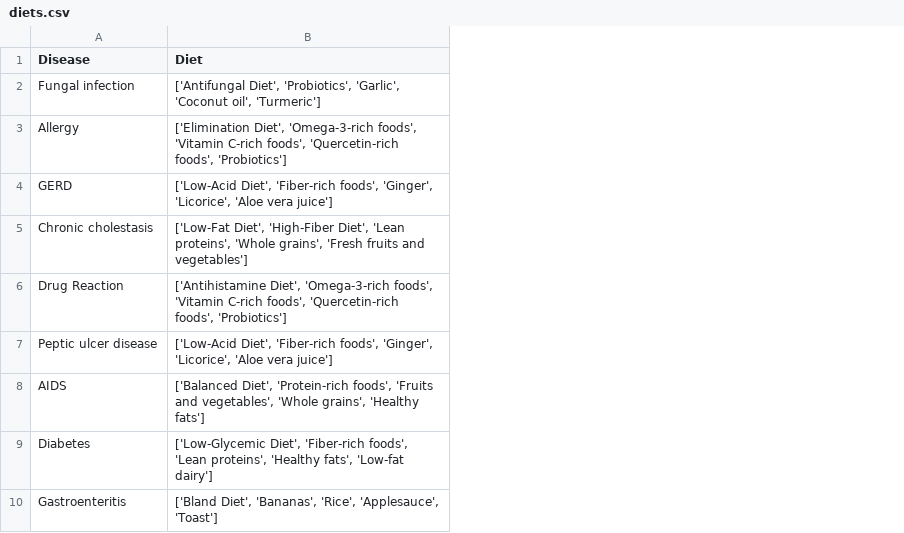
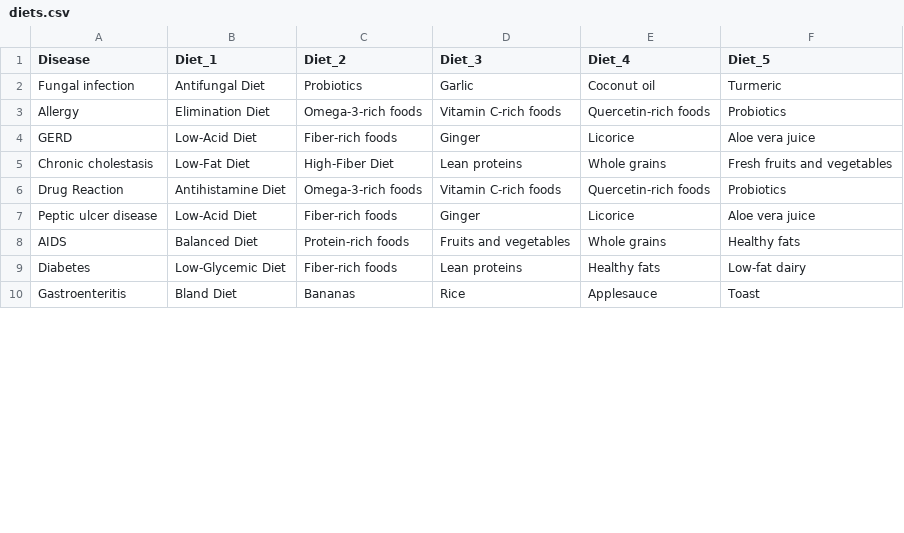
Before and after one commit to Utsavv1/disease-prediction, a CSV file: data/diets.csv, drawn as a sheet; only a part is shown; removed rows and columns are numbered as before the commit, all else as after; the diff names each change by its address in the sheet, - before the commit and + after, or states it on an @@ line.

```diff
--- a/data/diets.csv
+++ b/data/diets.csv
-column B (Diet), rows 2-10: ['Antifungal Diet', 'Probiotics', 'Garlic', 'Coconut oil', 'Turmeric'] | ['Elimination Diet', 'Omega-3-rich foods', 'Vitamin C-rich foods', 'Quercetin-rich foods', 'Probiotics'] | ['Low-Acid Diet', 'Fiber-rich foods', 'Ginger', 'Licorice', 'Aloe vera juice'] | ['Low-Fat Diet', 'High-Fiber Diet', 'Lean proteins', 'Whole grains', 'Fresh fruits and vegetables'] | ['Antihistamine Diet', 'Omega-3-rich foods', 'Vitamin C-rich foods', 'Quercetin-rich foods', 'Probiotics'] | ['Low-Acid Diet', 'Fiber-rich foods', 'Ginger', 'Licorice', 'Aloe vera juice'] | ['Balanced Diet', 'Protein-rich foods', 'Fruits and vegetables', 'Whole grains', 'Healthy fats'] | ['Low-Glycemic Diet', 'Fiber-rich foods', 'Lean proteins', 'Healthy fats', 'Low-fat dairy'] | ['Bland Diet', 'Bananas', 'Rice', 'Applesauce', 'Toast']
+column B (Diet_1), rows 2-10: Antifungal Diet | Elimination Diet | Low-Acid Diet | Low-Fat Diet | Antihistamine Diet | Low-Acid Diet | Balanced Diet | Low-Glycemic Diet | Bland Diet
+column C (Diet_2), rows 2-10: Probiotics | Omega-3-rich foods | Fiber-rich foods | High-Fiber Diet | Omega-3-rich foods | Fiber-rich foods | Protein-rich foods | Fiber-rich foods | Bananas
+column D (Diet_3), rows 2-10: Garlic | Vitamin C-rich foods | Ginger | Lean proteins | Vitamin C-rich foods | Ginger | Fruits and vegetables | Lean proteins | Rice
+column E (Diet_4), rows 2-10: Coconut oil | Quercetin-rich foods | Licorice | Whole grains | Quercetin-rich foods | Licorice | Whole grains | Healthy fats | Applesauce
+column F (Diet_5), rows 2-10: Turmeric | Probiotics | Aloe vera juice | Fresh fruits and vegetables | Probiotics | Aloe vera juice | Healthy fats | Low-fat dairy | Toast
```
Also changed, not shown: data/medications.csv, 2 other files.
